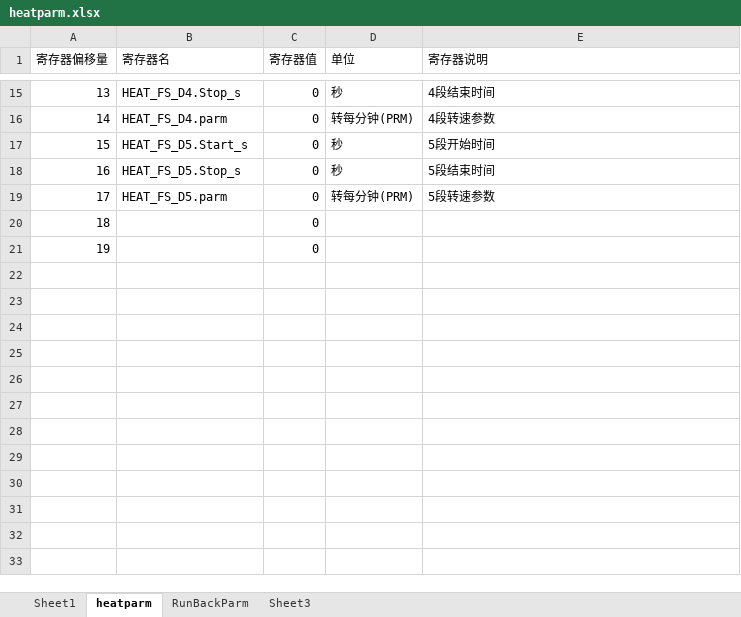
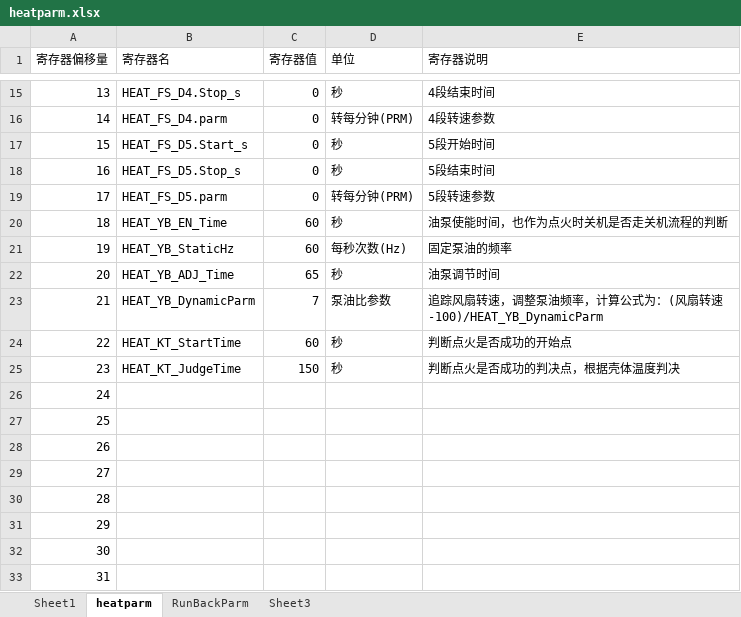
Before and after one commit to coolthng/heat_proj, an Excel workbook: PC_GuiDemo/heatparm.xlsx, sheet heatparm, drawn as a sheet; only a part is shown, gaps mark what is left out; values as stored, in another font and other column widths than the file's, no borders; addresses are those after the commit; the diff names each change by its address in the sheet, - before the commit and + after, or states it on an @@ line.

```diff
--- a/PC_GuiDemo/heatparm.xlsx (sheet heatparm)
+++ b/PC_GuiDemo/heatparm.xlsx (sheet heatparm)
+row 20: 18 | HEAT_YB_EN_Time | 60 | 秒 | 油泵使能时间，也作为点火时关机是否走关机流程的判断
+row 21: 19 | HEAT_YB_StaticHz | 60 | 每秒次数(Hz) | 固定泵油的频率
+row 22: 20 | HEAT_YB_ADJ_Time | 65 | 秒 | 油泵调节时间
+row 23: 21 | HEAT_YB_DynamicParm | 7 | 泵油比参数 | 追踪风扇转速，调整泵油频率，计算公式为：(风扇转速-100)/HEAT_YB_DynamicParm
+row 24: 22 | HEAT_KT_StartTime | 60 | 秒 | 判断点火是否成功的开始点
+row 25: 23 | HEAT_KT_JudgeTime | 150 | 秒 | 判断点火是否成功的判决点，根据壳体温度判决
@@ column A (寄存器偏移量) renumbered between rows 26 and 27 @@
-C26:C27 (寄存器值): 0
+C26:C27 (寄存器值): (empty)
+row 28: 26
+row 29: 27
+row 30: 28
+row 31: 29
+row 32: 30
+row 33: 31
```
Also changed, not shown: 14 other files.
